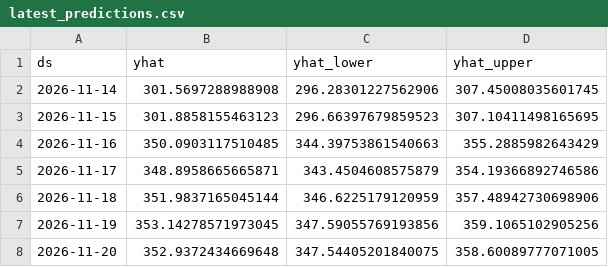
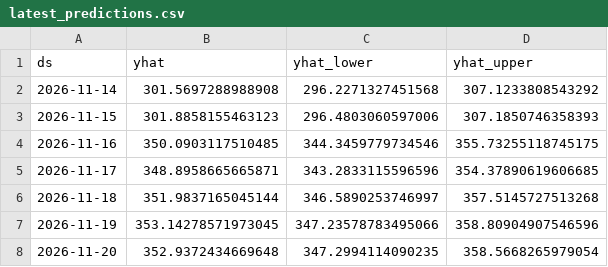
Before and after one commit to SaurabhKumar2203/market_sentiment_engine, a CSV file: data/latest_predictions.csv, drawn as a sheet.

```diff
--- a/data/latest_predictions.csv
+++ b/data/latest_predictions.csv
@@ -1,8 +1,8 @@
 ds,yhat,yhat_lower,yhat_upper
-2026-11-14,301.5697288988908,296.28301227562906,307.45008035601745
-2026-11-15,301.8858155463123,296.66397679859523,307.10411498165695
-2026-11-16,350.0903117510485,344.39753861540663,355.2885982643429
-2026-11-17,348.8958665665871,343.4504608575879,354.19366892746586
-2026-11-18,351.9837165045144,346.6225179120959,357.48942730698906
-2026-11-19,353.14278571973045,347.59055769193856,359.1065102905256
-2026-11-20,352.9372434669648,347.54405201840075,358.60089777071005
+2026-11-14,301.5697288988908,296.2271327451568,307.1233808543292
+2026-11-15,301.8858155463123,296.4803060597006,307.1850746358393
+2026-11-16,350.0903117510485,344.3459779734546,355.73255118745175
+2026-11-17,348.8958665665871,343.2833115596596,354.37890619606685
+2026-11-18,351.9837165045144,346.5890253746997,357.5145727513268
+2026-11-19,353.14278571973045,347.23578783495066,358.80904907546596
+2026-11-20,352.9372434669648,347.2994114090235,358.5668265979054
```
